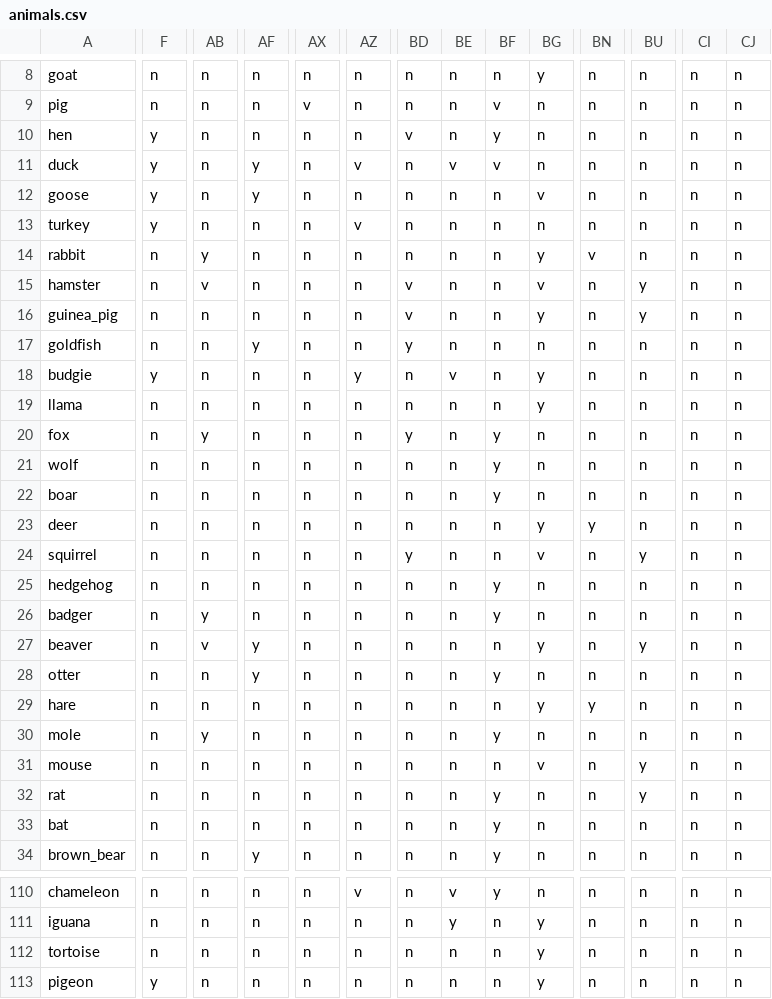
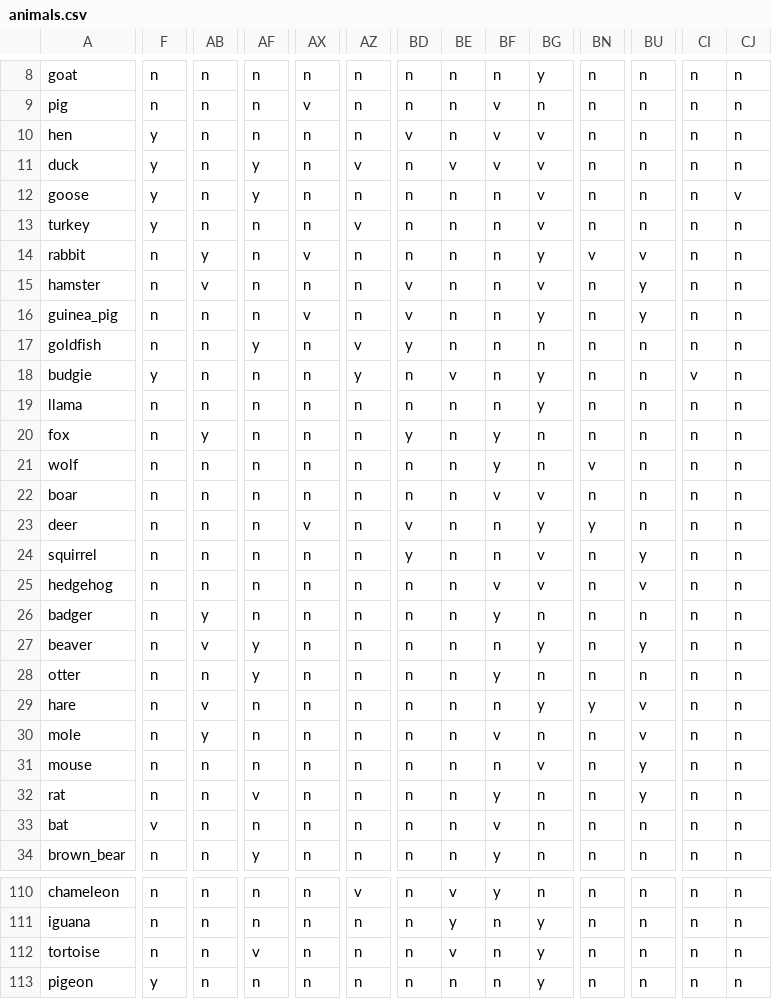
Before and after one commit to nhilaire/guess-animal, a CSV file: data/animals.csv, drawn as a sheet; only a part is shown, gaps mark what is left out; the diff covers the shown part only; the diff names each change by its address in the sheet, - before the commit and + after, or states it on an @@ line.

```diff
--- a/data/animals.csv
+++ b/data/animals.csv
-BF10: y
+BF10: v
-BG10:BG11: n
+BG10:BG11: v
-CJ12: n
+CJ12: v
-BG13: n
+BG13: v
-AX14: n
+AX14: v
-BU14: n
+BU14: v
-AX16: n
+AX16: v
-AZ17: n
+AZ17: v
-CI18: n
+CI18: v
-BN21: n
+BN21: v
-BF22: y
+BF22: v
-BG22: n
+BG22: v
-AX23: n
+AX23: v
-BD23: n
+BD23: v
-BF25: y
+BF25: v
-BG25: n
+BG25: v
-BU25: n
+BU25: v
-AB29: n
+AB29: v
-BU29:BU30: n
+BU29:BU30: v
-BF30: y
+BF30: v
-AF32: n
+AF32: v
-F33: n
+F33: v
-BF33: y
+BF33: v
-AF112: n
+AF112: v
-BE112: n
+BE112: v
```
Also changed, not shown: 81 edited cells elsewhere in this file, 15 other files.
